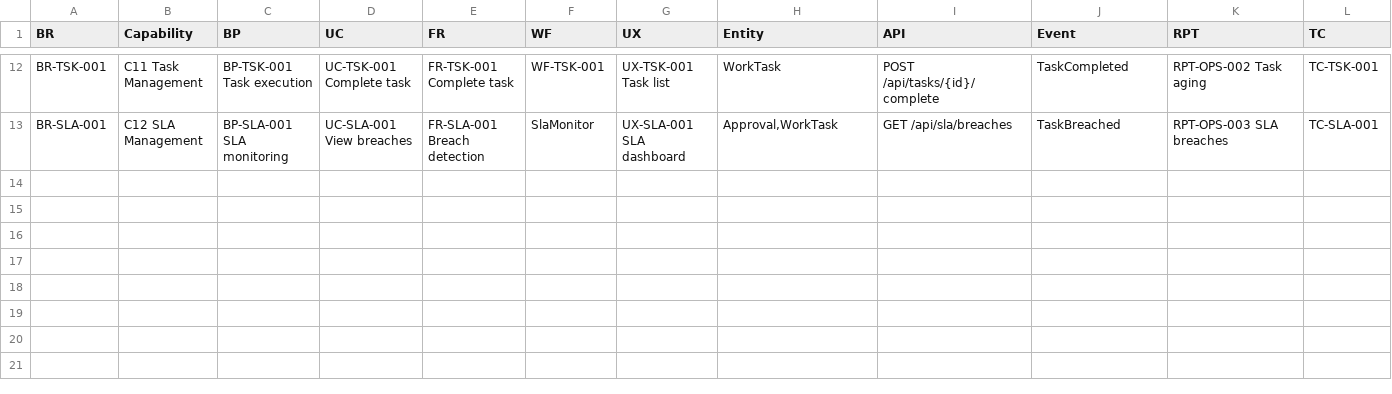
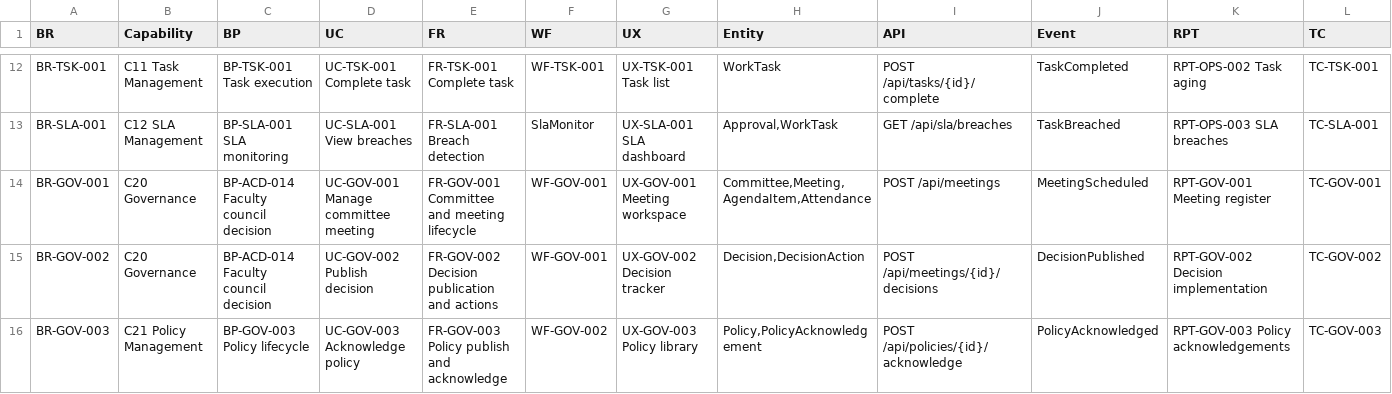
Before and after one commit to waleedhewalla/lms, a CSV file: docs/11-traceability/matrix.csv, drawn as a sheet; only a part is shown, gaps mark what is left out; rows hold the shown columns only; the diff names each change by its address in the sheet, - before the commit and + after, or states it on an @@ line.

Commit message:
feat(r3): governance - committees, meetings, decisions, actions, policies

```diff
--- a/docs/11-traceability/matrix.csv
+++ b/docs/11-traceability/matrix.csv
+row 14: BR-GOV-001 | C20 Governance | BP-ACD-014 Faculty council decision | UC-GOV-001 Manage committee meeting | FR-GOV-001 Committee and meeting lifecycle | WF-GOV-001 | UX-GOV-001 Meeting workspace | Committee,Meeting,AgendaItem,Attendance | POST /api/meetings | MeetingScheduled | RPT-GOV-001 Meeting register | TC-GOV-001
+row 15: BR-GOV-002 | C20 Governance | BP-ACD-014 Faculty council decision | UC-GOV-002 Publish decision | FR-GOV-002 Decision publication and actions | WF-GOV-001 | UX-GOV-002 Decision tracker | Decision,DecisionAction | POST /api/meetings/{id}/decisions | DecisionPublished | RPT-GOV-002 Decision implementation | TC-GOV-002
+row 16: BR-GOV-003 | C21 Policy Management | BP-GOV-003 Policy lifecycle | UC-GOV-003 Acknowledge policy | FR-GOV-003 Policy publish and acknowledge | WF-GOV-002 | UX-GOV-003 Policy library | Policy,PolicyAcknowledgement | POST /api/policies/{id}/acknowledge | PolicyAcknowledged | RPT-GOV-003 Policy acknowledgements | TC-GOV-003
```
Also changed, not shown: 9 other files.
